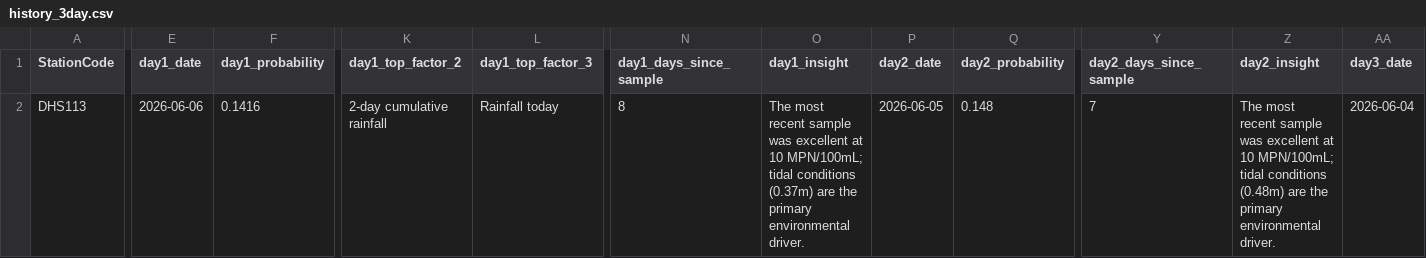
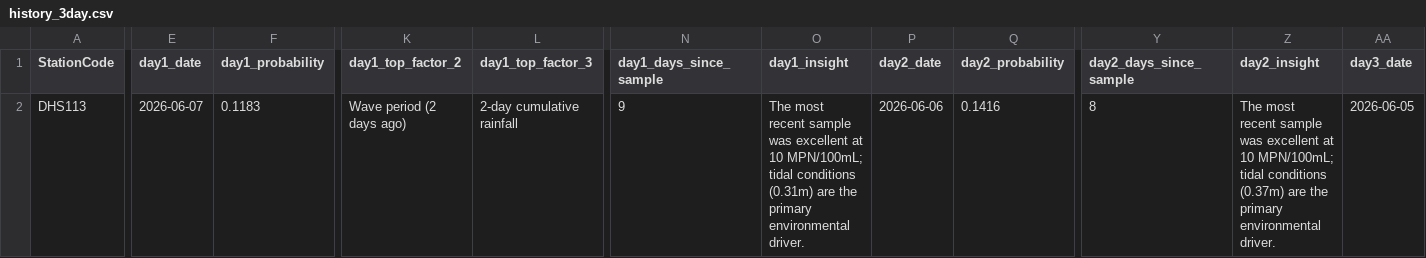
Before and after one commit to eymoney13/hermosa-pilot-dashboard, a CSV file: public/data/manhattan/history_3day.csv, drawn as a sheet; only a part is shown, gaps mark what is left out; the diff covers the shown part only; the diff names each change by its address in the sheet, - before the commit and + after, or states it on an @@ line.

```diff
--- a/public/data/manhattan/history_3day.csv
+++ b/public/data/manhattan/history_3day.csv
-E2 (day1_date): 2026-06-06
+E2 (day1_date): 2026-06-07
-F2 (day1_probability): 0.1416
+F2 (day1_probability): 0.1183
-K2 (day1_top_factor_2): 2-day cumulative rainfall
+K2 (day1_top_factor_2): Wave period (2 days ago)
-L2 (day1_top_factor_3): Rainfall today
+L2 (day1_top_factor_3): 2-day cumulative rainfall
-N2 (day1_days_since_sample): 8
+N2 (day1_days_since_sample): 9
-O2 (day1_insight): …tidal conditions (0.37m) are the…
+O2 (day1_insight): …tidal conditions (0.31m) are the…
-P2 (day2_date): 2026-06-05
+P2 (day2_date): 2026-06-06
-Q2 (day2_probability): 0.148
+Q2 (day2_probability): 0.1416
-Y2 (day2_days_since_sample): 7
+Y2 (day2_days_since_sample): 8
-Z2 (day2_insight): …tidal conditions (0.48m) are the…
+Z2 (day2_insight): …tidal conditions (0.37m) are the…
-AA2 (day3_date): 2026-06-04
+AA2 (day3_date): 2026-06-05
```
Also changed, not shown: 3 edited cells elsewhere in this file, public/data/manhattan/forecast_3day.csv, public/data/manhattan/nowcast_latest.csv.
